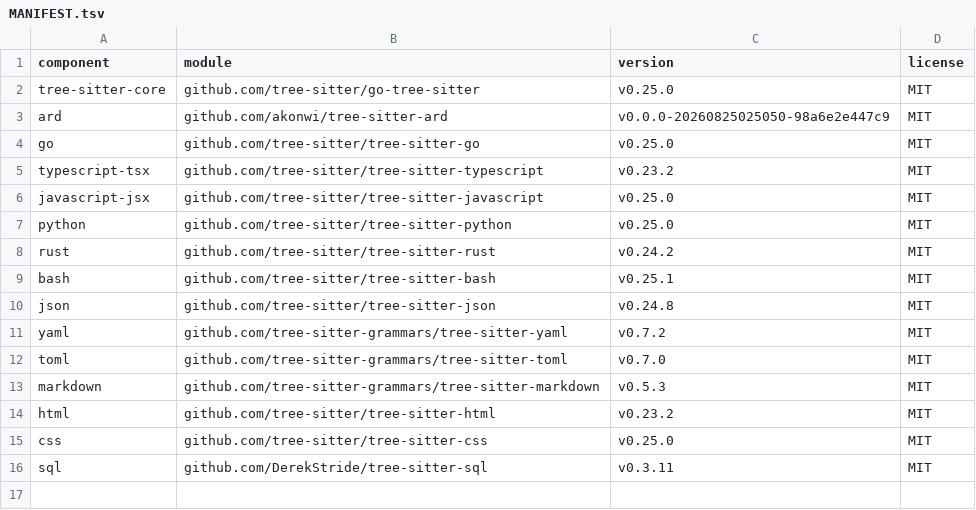
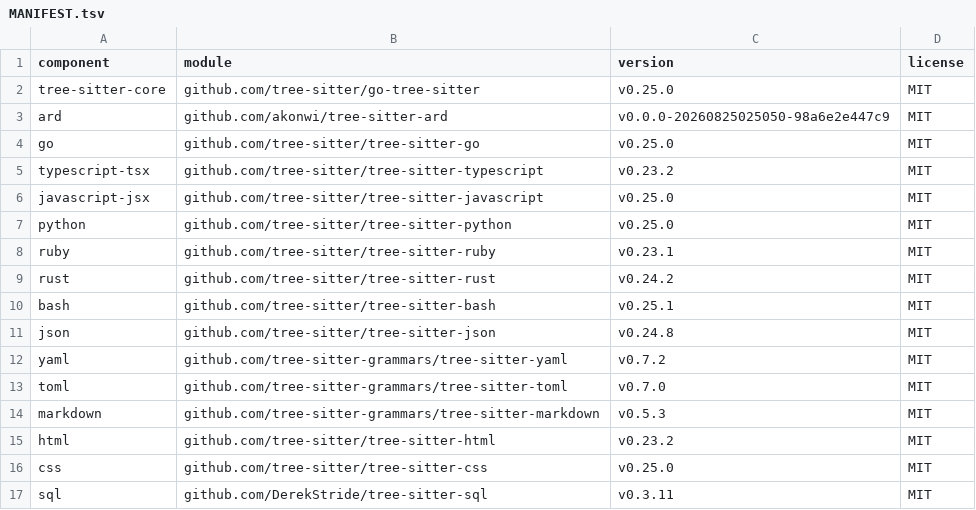
Before and after one commit to akonwi/kit, a TSV file: internal/highlight/licenses/MANIFEST.tsv, drawn as a sheet.

Commit message:
feat(highlight): add Ruby syntax highlighting
Register the pinned tree-sitter-ruby v0.23.1 grammar and its upstream
highlights query, record its license and asset checksums, and extend the
update script to reproduce them. Fence labels and paths using rb, rake,
and gemspec resolve to Ruby.

Ruby's query tags require and defined? as function.method.builtin, which
now maps to the builtin role like function.builtin.

```diff
--- a/internal/highlight/licenses/MANIFEST.tsv
+++ b/internal/highlight/licenses/MANIFEST.tsv
@@ -7,2 +7,3 @@ javascript-jsx	github.com/tree-sitter/tree-sitter-javascript	v0.25.0	MIT
 python	github.com/tree-sitter/tree-sitter-python	v0.25.0	MIT
+ruby	github.com/tree-sitter/tree-sitter-ruby	v0.23.1	MIT
 rust	github.com/tree-sitter/tree-sitter-rust	v0.24.2	MIT
```
Also changed, not shown: 9 other files.
